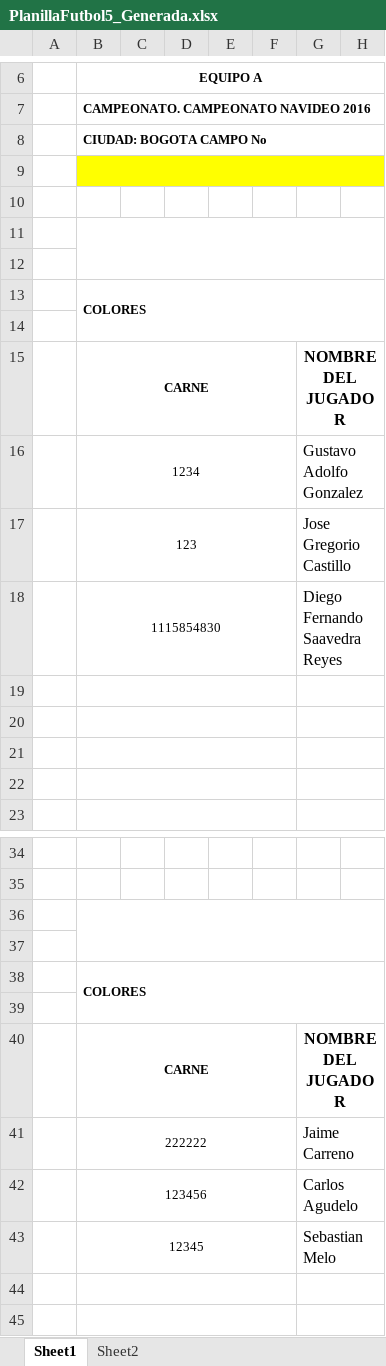
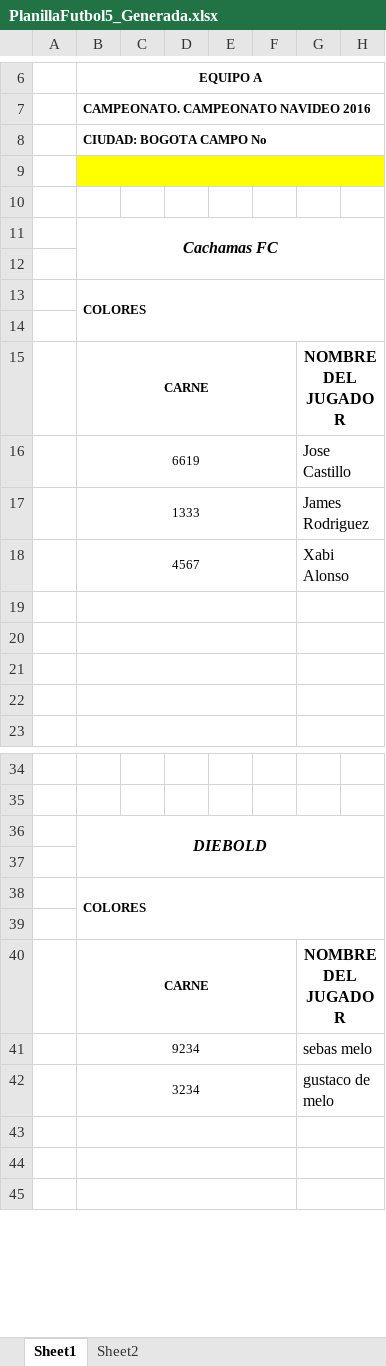
Before and after one commit to DGSolutionssas/vive-tu-futbol, an Excel workbook: JCA_Futbol_Admin/Utiles/PlanillaFutbol5_Generada.xlsx, sheet Sheet1, drawn as a sheet; only a part is shown, gaps mark what is left out; values as stored, in another font and other column widths than the file's, no borders; charts and pictures not drawn; removed rows and columns are numbered as before the commit, all else as after; rows hold the shown columns only; the diff names each change by its address in the sheet, - before the commit and + after, or states it on an @@ line.

Commit message:
Diego Saavedra - Se modifica el modulo de Plantillas agregando la Plantilla Futbol 8 y Futbol 5 Empresas

```diff
--- a/JCA_Futbol_Admin/Utiles/PlanillaFutbol5_Generada.xlsx (sheet Sheet1)
+++ b/JCA_Futbol_Admin/Utiles/PlanillaFutbol5_Generada.xlsx (sheet Sheet1)
-B11 (EQUIPO A): (empty)
+B11 (EQUIPO A): Cachamas FC
-B16 (EQUIPO A): 1234
+B16 (EQUIPO A): 6619
-G16: Gustavo Adolfo Gonzalez
+G16: Jose Castillo
-row 17:  | 123 |  |  |  |  | Jose Gregorio Castillo
+row 17:  | 1333 |  |  |  |  | James Rodriguez
-B18 (EQUIPO A): 1115854830
+B18 (EQUIPO A): 4567
-G18: Diego Fernando Saavedra Reyes
+G18: Xabi Alonso
-B36 (EQUIPO A): (empty)
+B36 (EQUIPO A): DIEBOLD
-B41 (EQUIPO A): 222222
+B41 (EQUIPO A): 9234
-G41: Jaime Carreno
+G41: sebas melo
-row 42:  | 123456 |  |  |  |  | Carlos Agudelo
+row 42:  | 3234 |  |  |  |  | gustaco de melo
-B43 (EQUIPO A): 12345
+B43 (EQUIPO A): (empty)
-G43: Sebastian Melo
+G43: (empty)
```
Also changed, not shown: 7 other files.
